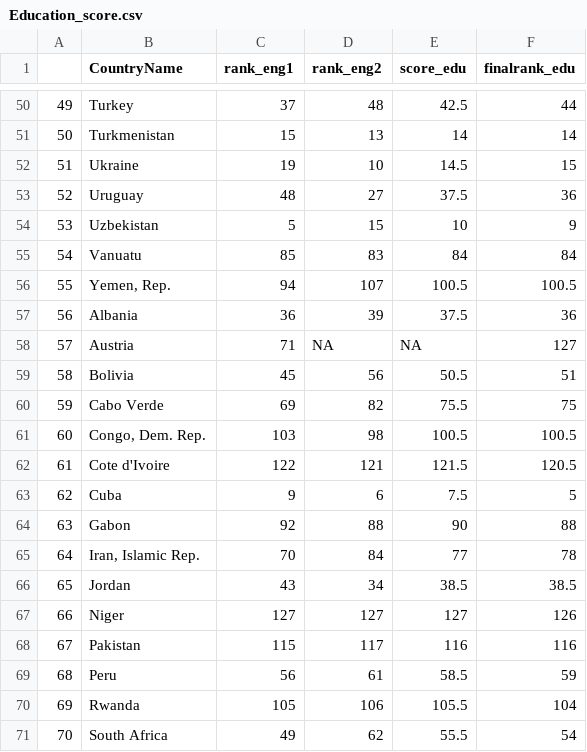
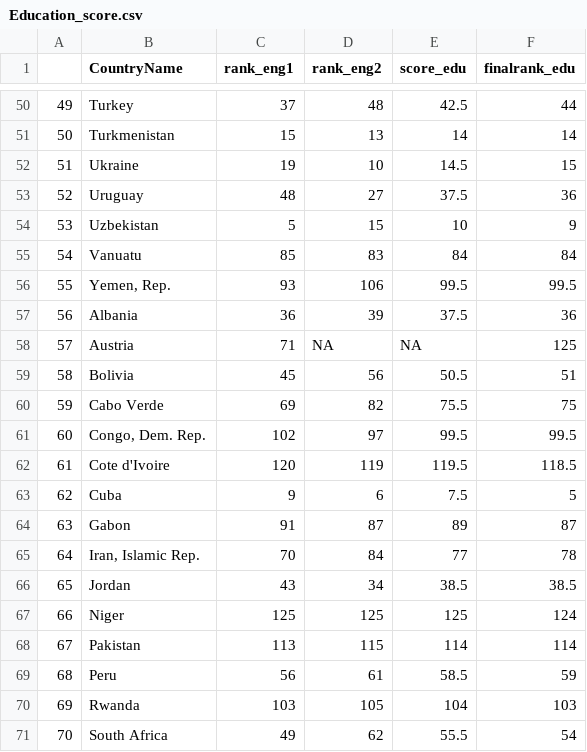
Before and after one commit to Seranne/IntroDSproject, a CSV file: Scored data+Rmds/Education_score.csv, drawn as a sheet; only a part is shown, gaps mark what is left out; the diff covers the shown part only; the diff names each change by its address in the sheet, - before the commit and + after, or states it on an @@ line.

```diff
--- a/Scored data+Rmds/Education_score.csv
+++ b/Scored data+Rmds/Education_score.csv
-C56 (rank_eng1): 94
+C56 (rank_eng1): 93
-D56 (rank_eng2): 107
+D56 (rank_eng2): 106
-E56 (score_edu): 100.5
+E56 (score_edu): 99.5
-F56 (finalrank_edu): 100.5
+F56 (finalrank_edu): 99.5
-F58 (finalrank_edu): 127
+F58 (finalrank_edu): 125
-C61 (rank_eng1): 103
+C61 (rank_eng1): 102
-D61 (rank_eng2): 98
+D61 (rank_eng2): 97
-E61 (score_edu): 100.5
+E61 (score_edu): 99.5
-F61 (finalrank_edu): 100.5
+F61 (finalrank_edu): 99.5
-C62 (rank_eng1): 122
+C62 (rank_eng1): 120
-D62 (rank_eng2): 121
+D62 (rank_eng2): 119
-E62 (score_edu): 121.5
+E62 (score_edu): 119.5
-F62 (finalrank_edu): 120.5
+F62 (finalrank_edu): 118.5
-C64 (rank_eng1): 92
+C64 (rank_eng1): 91
-D64 (rank_eng2): 88
+D64 (rank_eng2): 87
-E64 (score_edu): 90
+E64 (score_edu): 89
-F64 (finalrank_edu): 88
+F64 (finalrank_edu): 87
-C67 (rank_eng1): 127
+C67 (rank_eng1): 125
-D67 (rank_eng2): 127
+D67 (rank_eng2): 125
-E67 (score_edu): 127
+E67 (score_edu): 125
-F67 (finalrank_edu): 126
+F67 (finalrank_edu): 124
-C68 (rank_eng1): 115
+C68 (rank_eng1): 113
-D68 (rank_eng2): 117
+D68 (rank_eng2): 115
-E68 (score_edu): 116
+E68 (score_edu): 114
-F68 (finalrank_edu): 116
+F68 (finalrank_edu): 114
-C70 (rank_eng1): 105
+C70 (rank_eng1): 103
-D70 (rank_eng2): 106
+D70 (rank_eng2): 105
-E70 (score_edu): 105.5
+E70 (score_edu): 104
-F70 (finalrank_edu): 104
+F70 (finalrank_edu): 103
```
Also changed, not shown: 2 removed rows, 128 edited cells and row numbers in column A elsewhere in this file, Scored data+Rmds/Energy_score.csv, Scored data+Rmds/Gender_score.csv.
